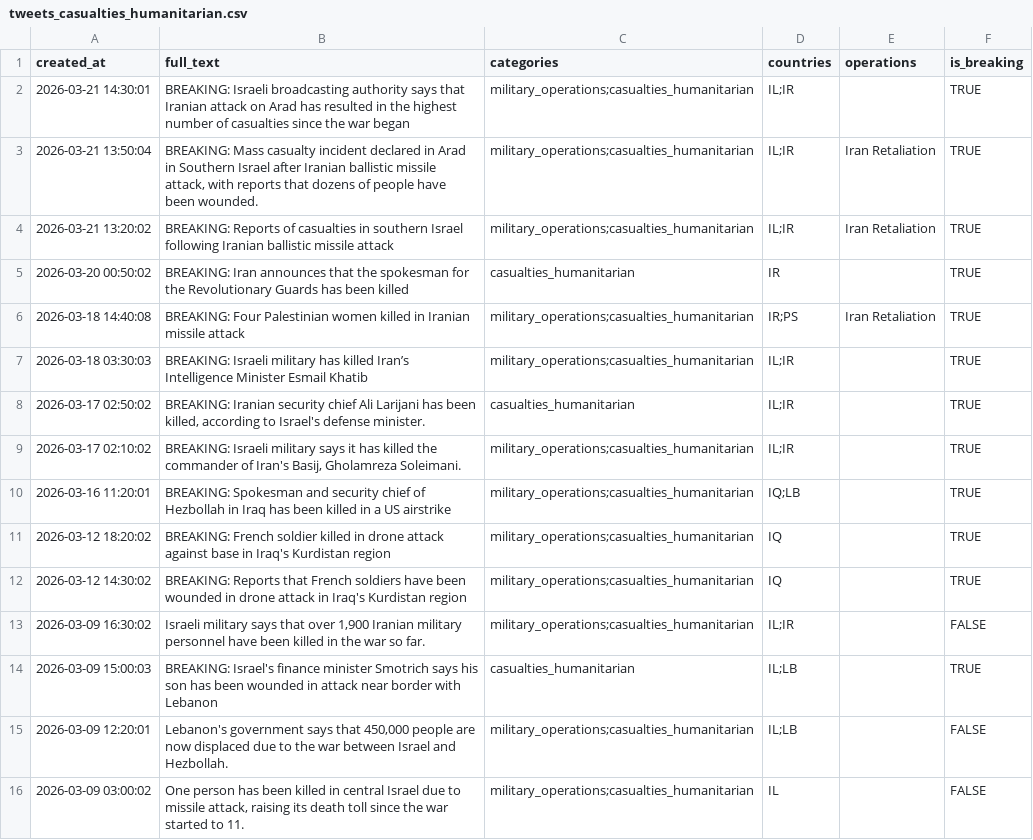
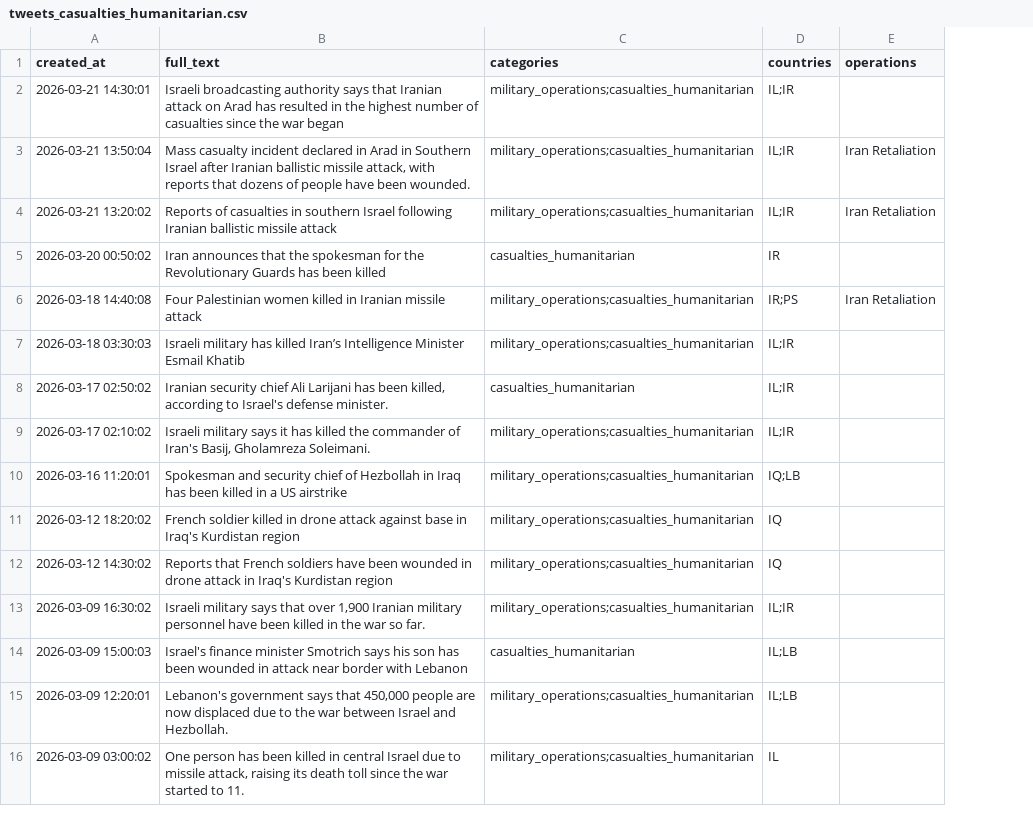
Before and after one commit to chiragr5241/Geopolitics, a CSV file: data/tweets_casualties_humanitarian.csv, drawn as a sheet; only a part is shown; the diff covers the shown part only; the diff names each change by its address in the sheet, - before the commit and + after, or states it on an @@ line.

```diff
--- a/data/tweets_casualties_humanitarian.csv
+++ b/data/tweets_casualties_humanitarian.csv
-column F (is_breaking), rows 2-16: TRUE | TRUE | TRUE | TRUE | TRUE | TRUE | TRUE | TRUE | TRUE | TRUE | TRUE | FALSE | TRUE | FALSE | FALSE
-B2 (full_text): BREAKING: Israeli broadcasting…
+B2 (full_text): Israeli broadcasting…
-B3 (full_text): BREAKING: Mass casualty…
+B3 (full_text): Mass casualty…
-B4 (full_text): BREAKING: Reports of…
+B4 (full_text): Reports of…
-B5 (full_text): BREAKING: Iran announces…
+B5 (full_text): Iran announces…
-B6 (full_text): BREAKING: Four Palestinian…
+B6 (full_text): Four Palestinian…
-B7 (full_text): BREAKING: Israeli military…
+B7 (full_text): Israeli military…
-B8 (full_text): BREAKING: Iranian security…
+B8 (full_text): Iranian security…
-B9 (full_text): BREAKING: Israeli military…
+B9 (full_text): Israeli military…
-B10 (full_text): BREAKING: Spokesman and…
+B10 (full_text): Spokesman and…
-B11 (full_text): BREAKING: French soldier…
+B11 (full_text): French soldier…
-B12 (full_text): BREAKING: Reports that…
+B12 (full_text): Reports that…
-B14 (full_text): BREAKING: Israel's finance…
+B14 (full_text): Israel's finance…
```
Also changed, not shown: 133 edited cells elsewhere in this file, data/operations.csv, data/tweets_diplomacy_negotiations.csv, 19 other files.
